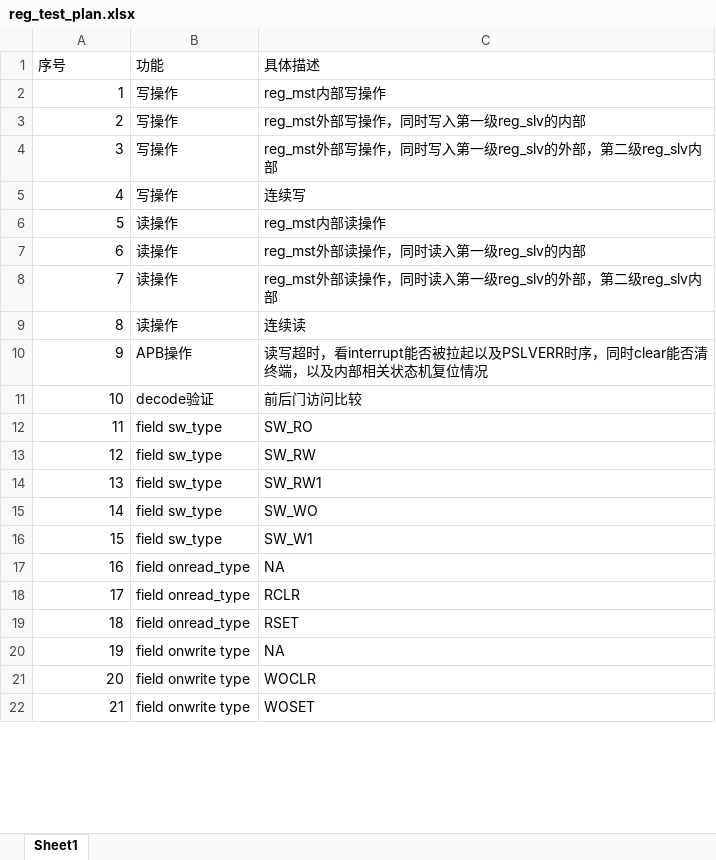
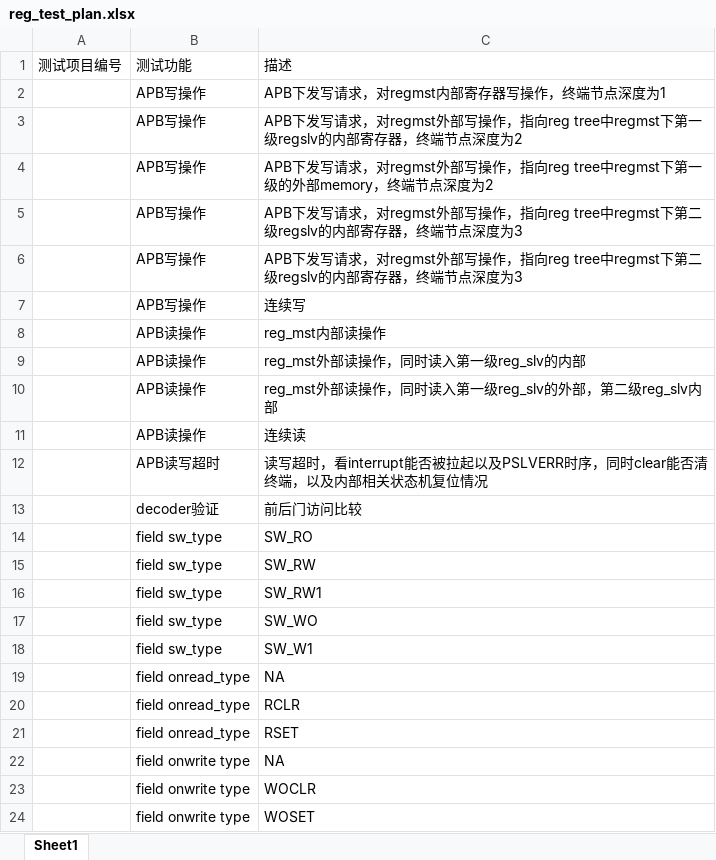
Before and after one commit to howsayhao/hj_reg_auto, an Excel workbook: docs/reg_test_plan.xlsx, sheet Sheet1, drawn as a sheet; only a part is shown; values as stored, in another font and other column widths than the file's, no borders; removed rows and columns are numbered as before the commit, all else as after; the diff covers the shown part only; the diff names each change by its address in the sheet, - before the commit and + after, or states it on an @@ line.

```diff
--- a/docs/reg_test_plan.xlsx (sheet Sheet1)
+++ b/docs/reg_test_plan.xlsx (sheet Sheet1)
-row 1: 序号 | 功能 | 具体描述
-row 2: 1 | 写操作 | reg_mst内部写操作
-row 3: 2 | 写操作 | reg_mst外部写操作，同时写入第一级reg_slv的内部
-row 4: 3 | 写操作 | reg_mst外部写操作，同时写入第一级reg_slv的外部，第二级reg_slv内部
+row 1: 测试项目编号 | 测试功能 | 描述
+row 2:  | APB写操作 | APB下发写请求，对regmst内部寄存器写操作，终端节点深度为1
+row 3:  | APB写操作 | APB下发写请求，对regmst外部写操作，指向reg tree中regmst下第一级regslv的内部寄存器，终端节点深度为2
+row 4:  | APB写操作 | APB下发写请求，对regmst外部写操作，指向reg tree中regmst下第一级的外部memory，终端节点深度为2
+row 5:  | APB写操作 | APB下发写请求，对regmst外部写操作，指向reg tree中regmst下第二级regslv的内部寄存器，终端节点深度为3
+row 6:  | APB写操作 | APB下发写请求，对regmst外部写操作，指向reg tree中regmst下第二级regslv的内部寄存器，终端节点深度为3
-A7: 4
+A7: (empty)
-B7: 写操作
+B7: APB写操作
-A8: 5
+A8: (empty)
-B8:B11: 读操作
+B8:B11: APB读操作
-A9: 6
+A9: (empty)
-A10: 7
+A10: (empty)
-A11: 8
+A11: (empty)
-A12: 9
+A12: (empty)
-B12: APB操作
+B12: APB读写超时
-A13: 10
+A13: (empty)
-B13: decode验证
+B13: decoder验证
-A14: 11
+A14: (empty)
-A15: 12
+A15: (empty)
-A16: 13
+A16: (empty)
-A17: 14
+A17: (empty)
-A18: 15
+A18: (empty)
-A19: 16
+A19: (empty)
-A20: 17
+A20: (empty)
-A21: 18
+A21: (empty)
-A22: 19
+A22: (empty)
-A23: 20
+A23: (empty)
-A24: 21
+A24: (empty)
```
Also changed, not shown: 1 added row and 18 edited cells elsewhere in this sheet, 11 other files.
